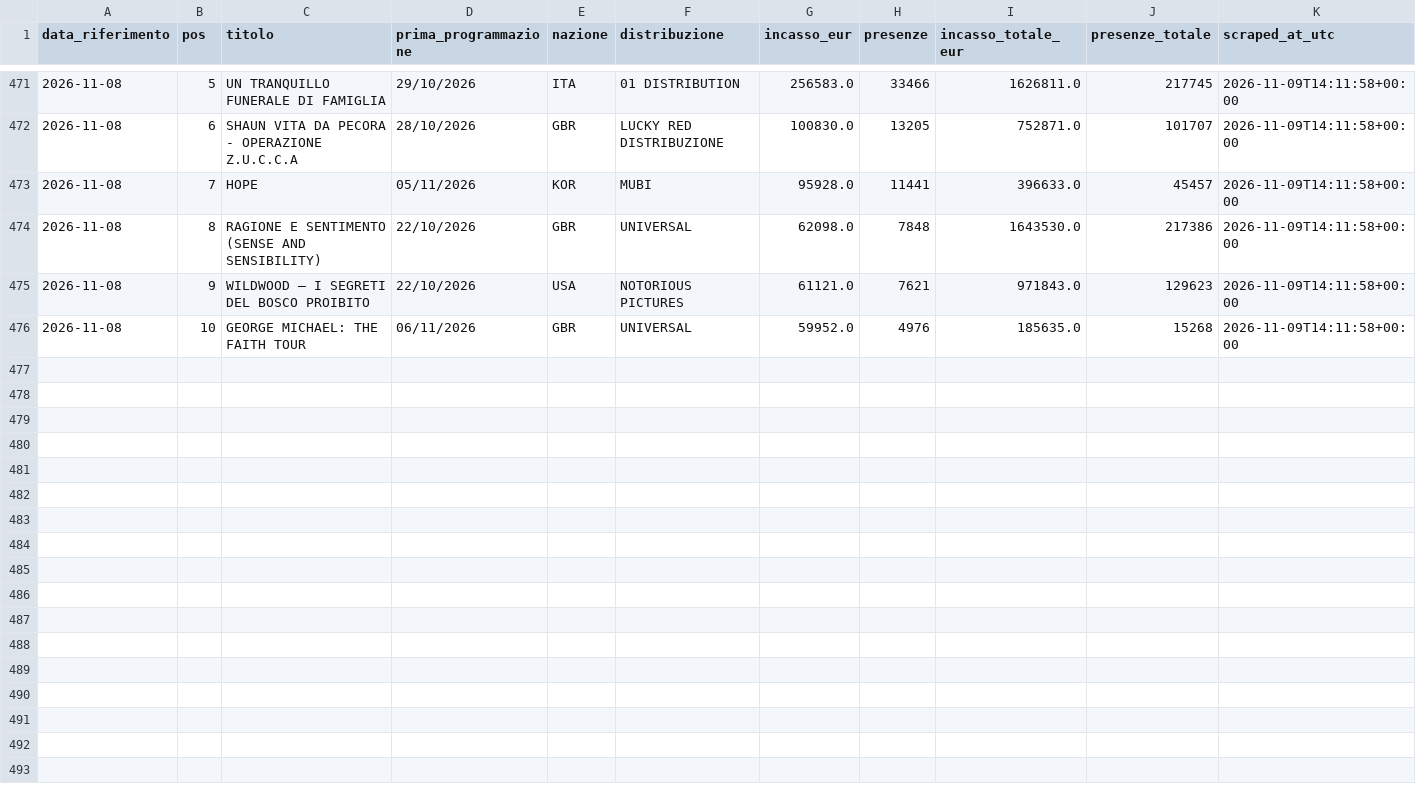
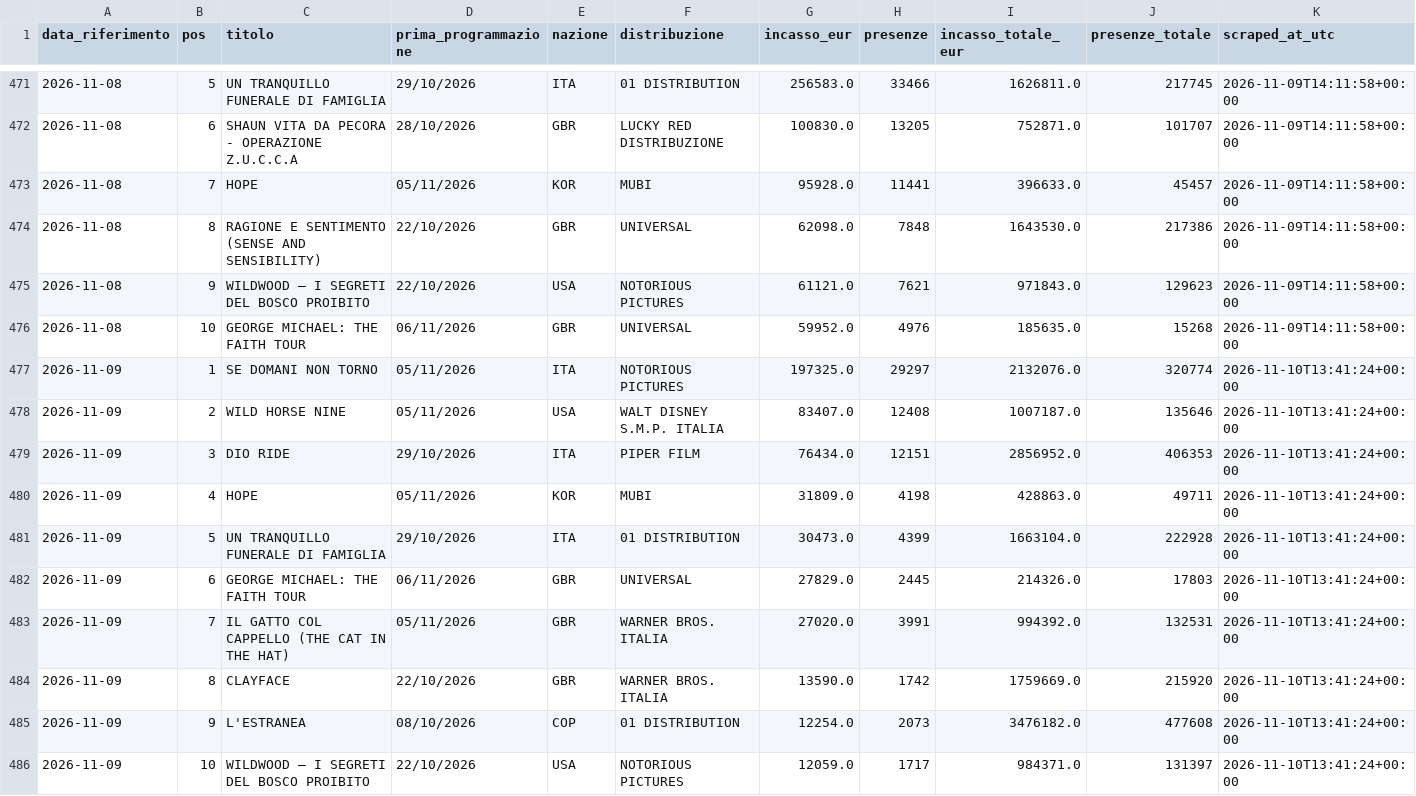
Before and after one commit to gniola/Cinetel-Scraper, a CSV file: data/cinetel_boxoffice.csv, drawn as a sheet; only a part is shown, gaps mark what is left out; the diff names each change by its address in the sheet, - before the commit and + after, or states it on an @@ line.

```diff
--- a/data/cinetel_boxoffice.csv
+++ b/data/cinetel_boxoffice.csv
+row 477: 2026-11-09 | 1 | SE DOMANI NON TORNO | 05/11/2026 | ITA | NOTORIOUS PICTURES | 197325.0 | 29297 | 2132076.0 | 320774 | 2026-11-10T13:41:24+00:00
+row 478: 2026-11-09 | 2 | WILD HORSE NINE | 05/11/2026 | USA | WALT DISNEY S.M.P. ITALIA | 83407.0 | 12408 | 1007187.0 | 135646 | 2026-11-10T13:41:24+00:00
+row 479: 2026-11-09 | 3 | DIO RIDE | 29/10/2026 | ITA | PIPER FILM | 76434.0 | 12151 | 2856952.0 | 406353 | 2026-11-10T13:41:24+00:00
+row 480: 2026-11-09 | 4 | HOPE | 05/11/2026 | KOR | MUBI | 31809.0 | 4198 | 428863.0 | 49711 | 2026-11-10T13:41:24+00:00
+row 481: 2026-11-09 | 5 | UN TRANQUILLO FUNERALE DI FAMIGLIA | 29/10/2026 | ITA | 01 DISTRIBUTION | 30473.0 | 4399 | 1663104.0 | 222928 | 2026-11-10T13:41:24+00:00
+row 482: 2026-11-09 | 6 | GEORGE MICHAEL: THE FAITH TOUR | 06/11/2026 | GBR | UNIVERSAL | 27829.0 | 2445 | 214326.0 | 17803 | 2026-11-10T13:41:24+00:00
+row 483: 2026-11-09 | 7 | IL GATTO COL CAPPELLO (THE CAT IN THE HAT) | 05/11/2026 | GBR | WARNER BROS. ITALIA | 27020.0 | 3991 | 994392.0 | 132531 | 2026-11-10T13:41:24+00:00
+row 484: 2026-11-09 | 8 | CLAYFACE | 22/10/2026 | GBR | WARNER BROS. ITALIA | 13590.0 | 1742 | 1759669.0 | 215920 | 2026-11-10T13:41:24+00:00
+row 485: 2026-11-09 | 9 | L'ESTRANEA | 08/10/2026 | COP | 01 DISTRIBUTION | 12254.0 | 2073 | 3476182.0 | 477608 | 2026-11-10T13:41:24+00:00
+row 486: 2026-11-09 | 10 | WILDWOOD – I SEGRETI DEL BOSCO PROIBITO | 22/10/2026 | USA | NOTORIOUS PICTURES | 12059.0 | 1717 | 984371.0 | 131397 | 2026-11-10T13:41:24+00:00
```
Also changed, not shown: 1 other file.
